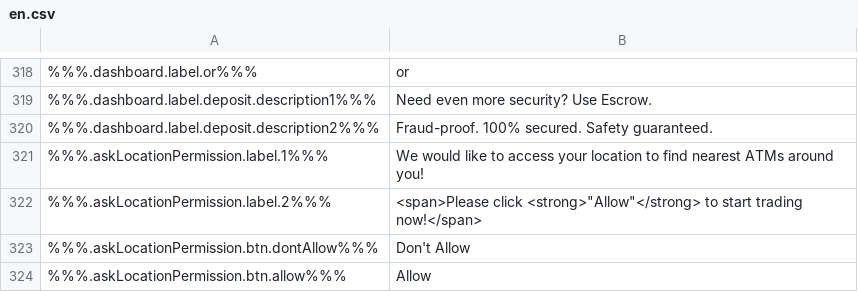
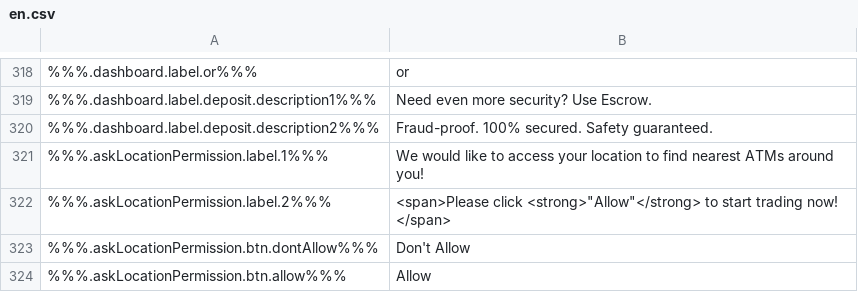
Before and after one commit to ninjadotorg/handshake-i18n, a CSV file: store/en.csv, drawn as a sheet; only a part is shown, gaps mark what is left out.

```diff
--- a/store/en.csv
+++ b/store/en.csv
@@ -321,3 +321,3 @@
 %%%.askLocationPermission.label.1%%%,"We would like to access your location to find nearest ATMs around you!"
-%%%.askLocationPermission.label.2%%%,"<span>Please click <strong>""Allow""</strong> to start trading now!</span>"
+%%%.askLocationPermission.label.2%%%,"<span>Please click <strong>""Allow""</strong> to start trading now! </span>"
 %%%.askLocationPermission.btn.dontAllow%%%,"Don't Allow"
```
Also changed, not shown: 2 other files.
